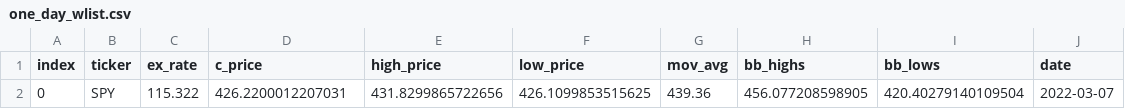
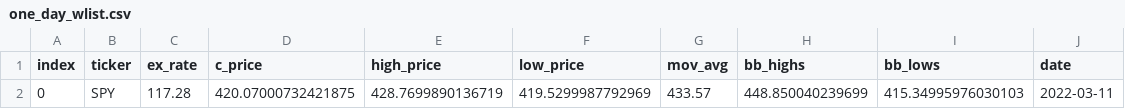
Before and after one commit to maguro-ra-men/_my_dev_u_, a CSV file: python/code/dev/moshimo_flask/flaskr/one_day_wlist.csv, drawn as a sheet; removed rows and columns are numbered as before the commit, all else as after; the diff names each change by its address in the sheet, - before the commit and + after, or states it on an @@ line.

```diff
--- a/python/code/dev/moshimo_flask/flaskr/one_day_wlist.csv
+++ b/python/code/dev/moshimo_flask/flaskr/one_day_wlist.csv
-row 2: 0 | SPY | 115.322 | 426.2200012207031 | 431.8299865722656 | 426.1099853515625 | 439.36 | 456.077208598905 | 420.40279140109504 | 2022-03-07
+row 2: 0 | SPY | 117.28 | 420.07000732421875 | 428.7699890136719 | 419.5299987792969 | 433.57 | 448.850040239699 | 415.34995976030103 | 2022-03-11
```
Also changed, not shown: 9 other files.
